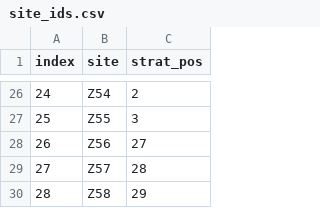
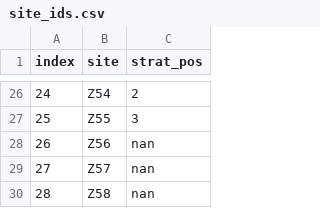
Before and after one commit to Swanson-Hysell-Group/2016_Teel_Basalts, a CSV file: Data/tables/site_ids.csv, drawn as a sheet; only a part is shown, gaps mark what is left out.

Commit message:
simplify site table

```diff
--- a/Data/tables/site_ids.csv
+++ b/Data/tables/site_ids.csv
@@ -27,4 +27,4 @@ index,site,strat_pos
 25,Z55,3
-26,Z56,27
-27,Z57,28
-28,Z58,29
+26,Z56,nan
+27,Z57,nan
+28,Z58,nan
```
Also changed, not shown: 3 other files.
